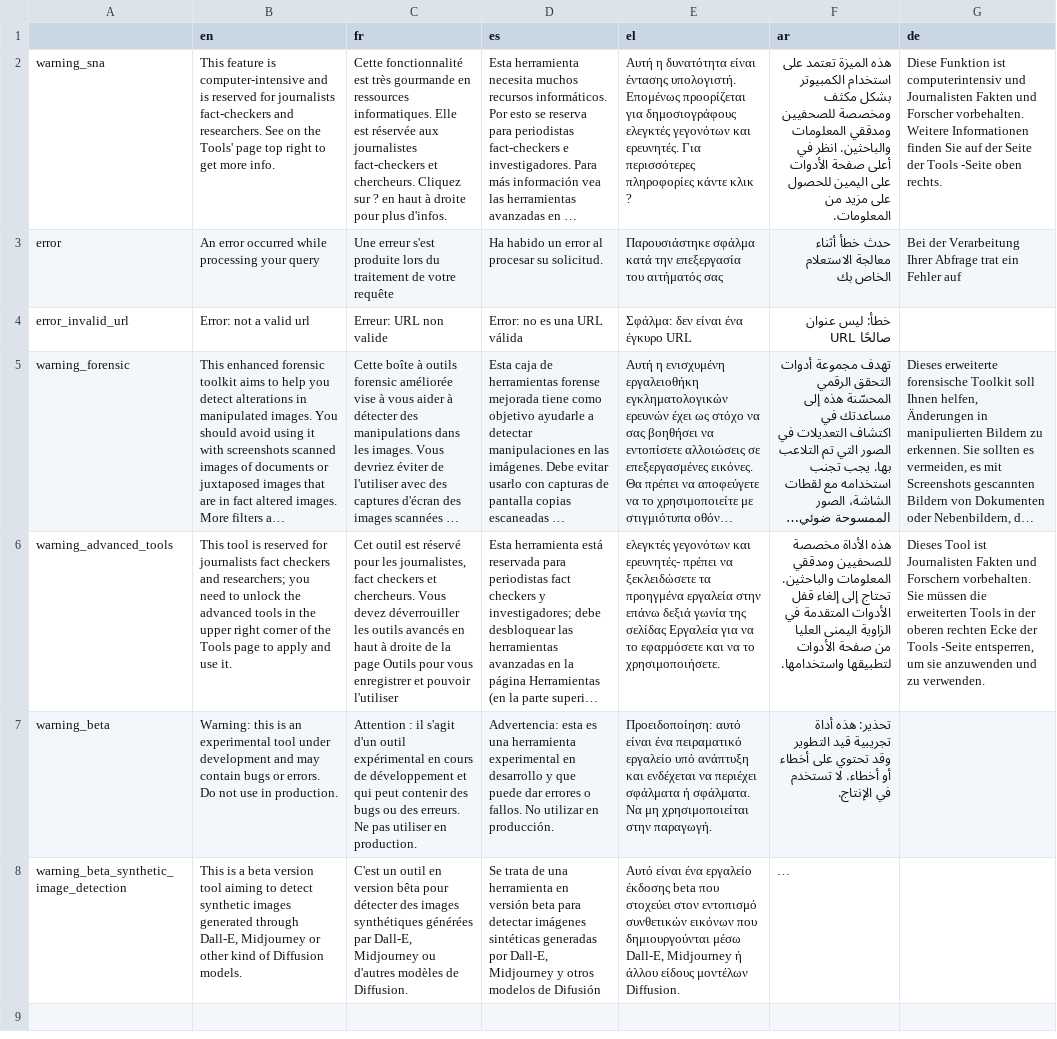
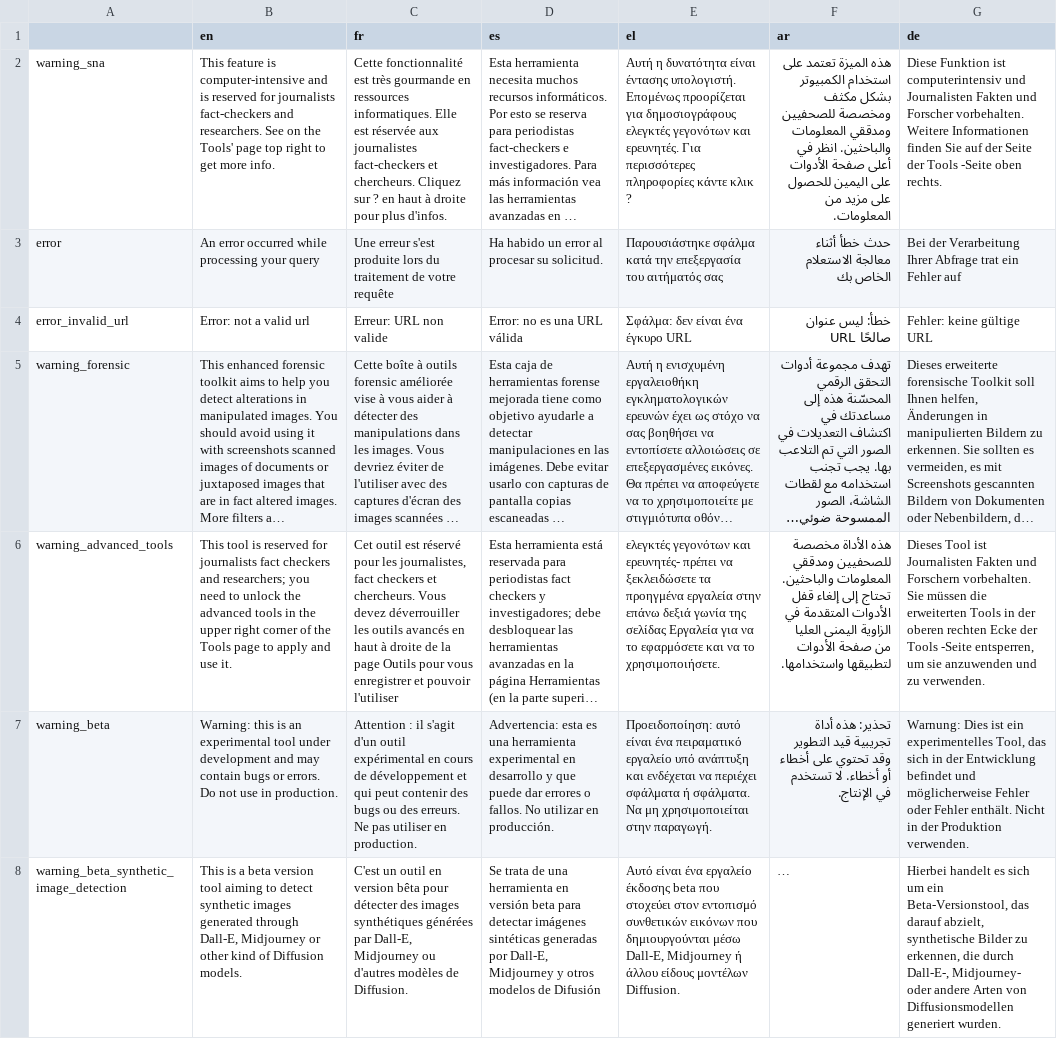
Before and after one commit to AFP-Medialab/InVID-Translations, a TSV file: components/Shared/OnWarningInfo.tsv, drawn as a sheet; long unchanged cells end in …; the diff names each change by its address in the sheet, - before the commit and + after, or states it on an @@ line.

```diff
--- a/components/Shared/OnWarningInfo.tsv
+++ b/components/Shared/OnWarningInfo.tsv
-G4 (de): (empty)
+G4 (de): Fehler: keine gültige URL
-G7 (de): (empty)
+G7 (de): Warnung: Dies ist ein experimentelles Tool, das sich in der Entwicklung befindet und möglicherweise Fehler oder Fehler enthält. Nicht in der Produktion verwenden.
-G8 (de): (empty)
+G8 (de): Hierbei handelt es sich um ein Beta-Versionstool, das darauf abzielt, synthetische Bilder zu erkennen, die durch Dall-E-, Midjourney- oder andere Arten von Diffusionsmodellen generiert wurden.
```
Also changed, not shown: components/NavBar.tsv, components/Shared/Footer.tsv, 1 other file.
